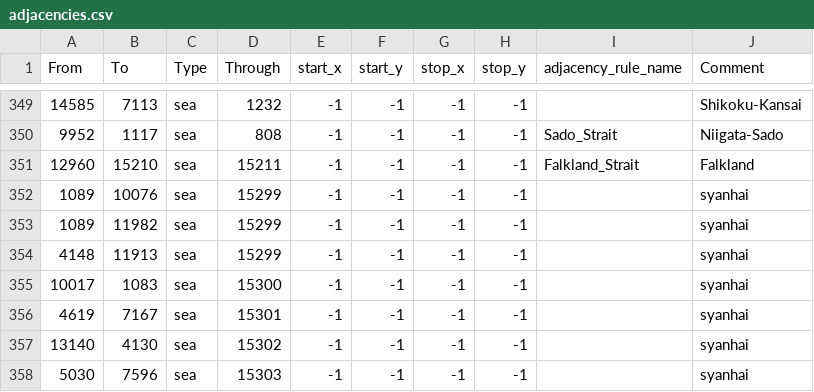
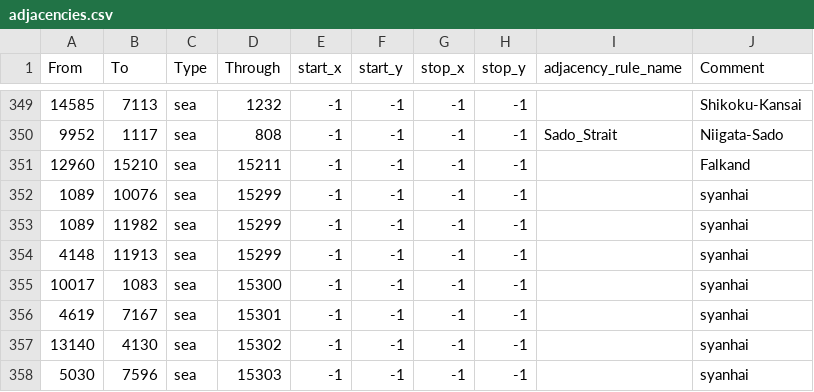
Before and after one commit to BSM-HOI4/HOI4-Bakasekaitizu-MOD, a CSV file: bakasekai/map/adjacencies.csv, drawn as a sheet; only a part is shown, gaps mark what is left out.

```diff
--- a/bakasekai/map/adjacencies.csv
+++ b/bakasekai/map/adjacencies.csv
@@ -350,3 +350,3 @@
 9952;1117;sea;808;-1;-1;-1;-1;Sado_Strait;Niigata-Sado
-12960;15210;sea;15211;-1;-1;-1;-1;Falkland_Strait;Falkland
+12960;15210;sea;15211;-1;-1;-1;-1;;Falkand
 1089;10076;sea;15299;-1;-1;-1;-1;;syanhai
```
Also changed, not shown: 11 other files.
